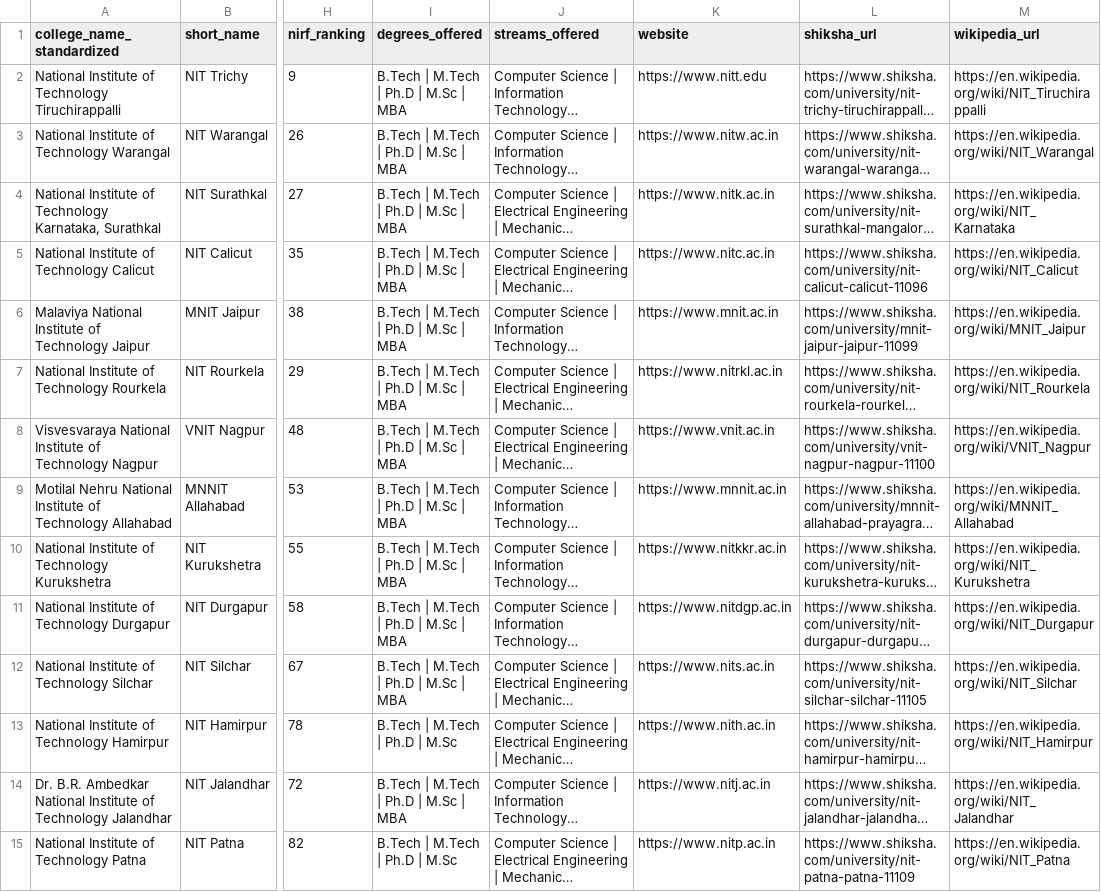
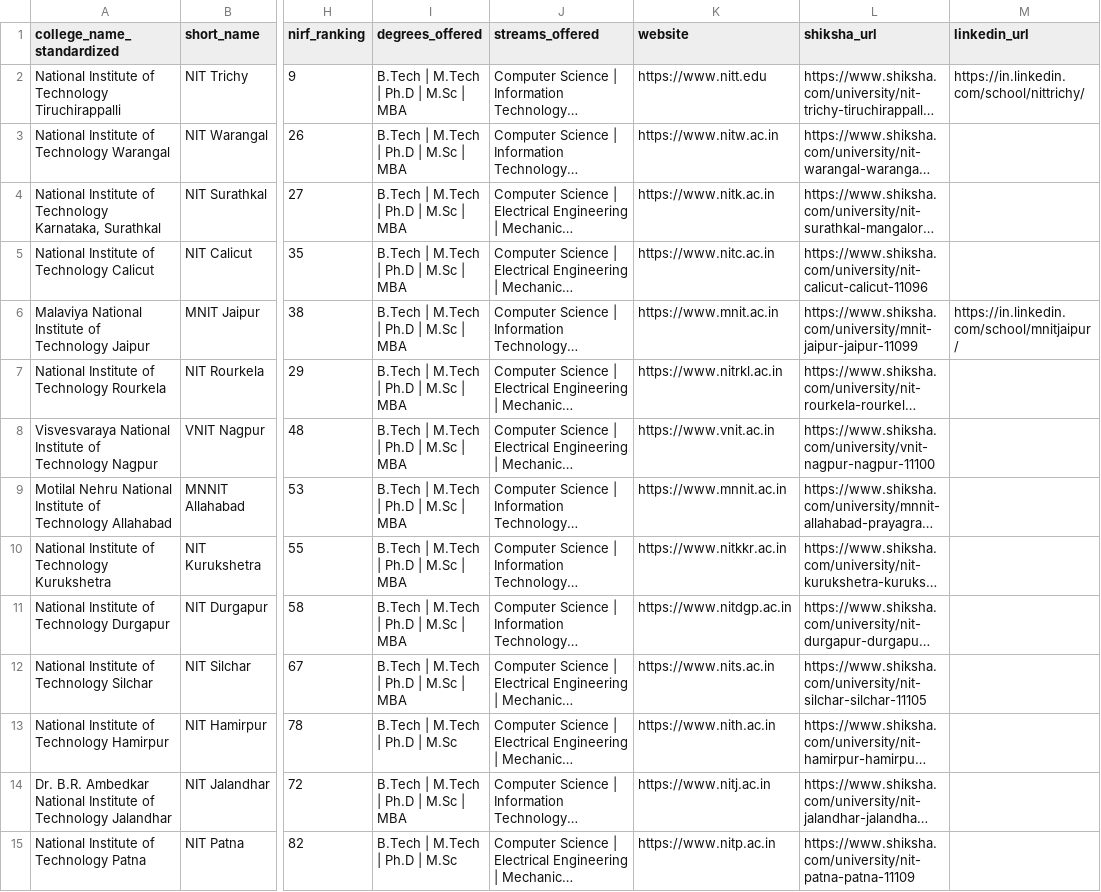
Before and after one commit to uj-bot326/skills-tags-schema, a CSV file: all_nits_india_updated.csv, drawn as a sheet; only a part is shown, gaps mark what is left out; long unchanged cells end in …; the diff covers the shown part only; the diff names each change by its address in the sheet, - before the commit and + after, or states it on an @@ line.

```diff
--- a/all_nits_india_updated.csv
+++ b/all_nits_india_updated.csv
-M1: wikipedia_url
+M1: linkedin_url
-M2 (linkedin_url): https://en.wikipedia.org/wiki/NIT_Tiruchirappalli
+M2 (linkedin_url): https://in.linkedin.com/school/nittrichy/
-M3 (linkedin_url): https://en.wikipedia.org/wiki/NIT_Warangal
+M3 (linkedin_url): (empty)
-M4 (linkedin_url): https://en.wikipedia.org/wiki/NIT_Karnataka
+M4 (linkedin_url): (empty)
-M5 (linkedin_url): https://en.wikipedia.org/wiki/NIT_Calicut
+M5 (linkedin_url): (empty)
-M6 (linkedin_url): https://en.wikipedia.org/wiki/MNIT_Jaipur
+M6 (linkedin_url): https://in.linkedin.com/school/mnitjaipur/
-M7 (linkedin_url): https://en.wikipedia.org/wiki/NIT_Rourkela
+M7 (linkedin_url): (empty)
-M8 (linkedin_url): https://en.wikipedia.org/wiki/VNIT_Nagpur
+M8 (linkedin_url): (empty)
-M9 (linkedin_url): https://en.wikipedia.org/wiki/MNNIT_Allahabad
+M9 (linkedin_url): (empty)
-M10 (linkedin_url): https://en.wikipedia.org/wiki/NIT_Kurukshetra
+M10 (linkedin_url): (empty)
-M11 (linkedin_url): https://en.wikipedia.org/wiki/NIT_Durgapur
+M11 (linkedin_url): (empty)
-M12 (linkedin_url): https://en.wikipedia.org/wiki/NIT_Silchar
+M12 (linkedin_url): (empty)
-M13 (linkedin_url): https://en.wikipedia.org/wiki/NIT_Hamirpur
+M13 (linkedin_url): (empty)
-M14 (linkedin_url): https://en.wikipedia.org/wiki/NIT_Jalandhar
+M14 (linkedin_url): (empty)
-M15 (linkedin_url): https://en.wikipedia.org/wiki/NIT_Patna
+M15 (linkedin_url): (empty)
```
Also changed, not shown: 17 edited cells elsewhere in this file, all_iiits_india_updated.csv, all_iits_india_updated.csv, 2 other files.
